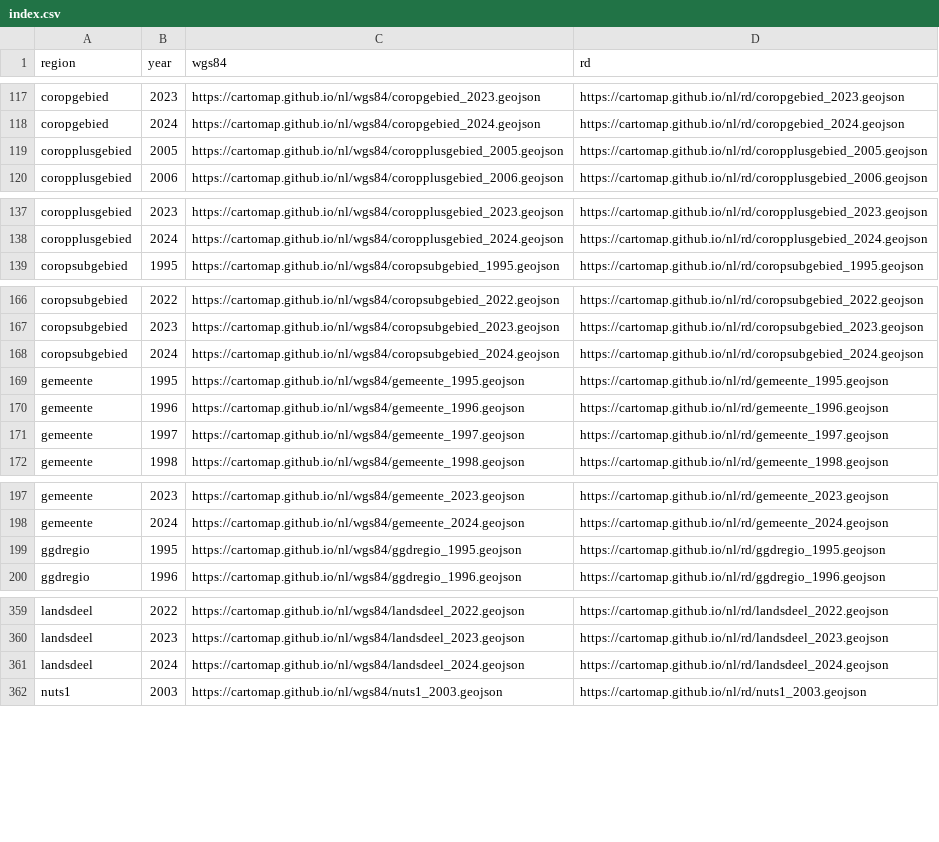
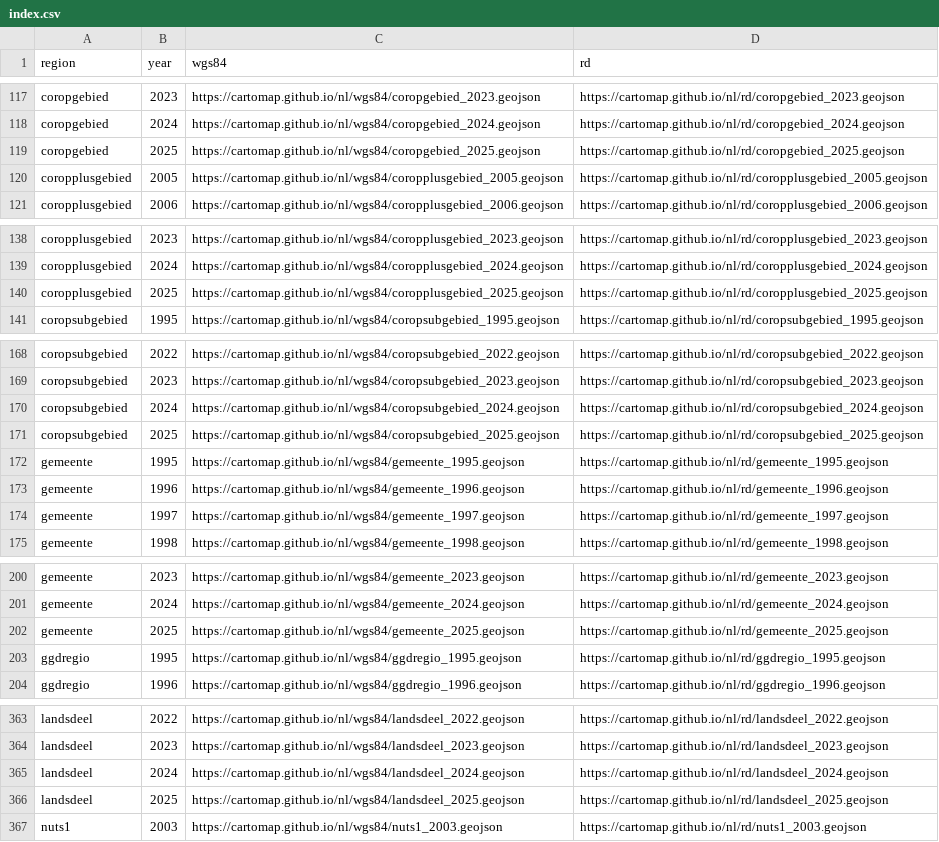
Before and after one commit to cartomap/nl, a CSV file: index.csv, drawn as a sheet; only a part is shown, gaps mark what is left out; the diff covers the shown part only; the diff names each change by its address in the sheet, - before the commit and + after, or states it on an @@ line.

Commit message:
Deploying to gh-pages from @ cartomap/nl@ba08a205f5f0b97e2c0448215860509c92c23e26 🚀

```diff
--- a/index.csv
+++ b/index.csv
+row 119: coropgebied | 2025 | https://cartomap.github.io/nl/wgs84/coropgebied_2025.geojson | https://cartomap.github.io/nl/rd/coropgebied_2025.geojson
+row 140: coropplusgebied | 2025 | https://cartomap.github.io/nl/wgs84/coropplusgebied_2025.geojson | https://cartomap.github.io/nl/rd/coropplusgebied_2025.geojson
+row 171: coropsubgebied | 2025 | https://cartomap.github.io/nl/wgs84/coropsubgebied_2025.geojson | https://cartomap.github.io/nl/rd/coropsubgebied_2025.geojson
+row 202: gemeente | 2025 | https://cartomap.github.io/nl/wgs84/gemeente_2025.geojson | https://cartomap.github.io/nl/rd/gemeente_2025.geojson
+row 366: landsdeel | 2025 | https://cartomap.github.io/nl/wgs84/landsdeel_2025.geojson | https://cartomap.github.io/nl/rd/landsdeel_2025.geojson
```
Also changed, not shown: 1 added row elsewhere in this file, 25 other files.
